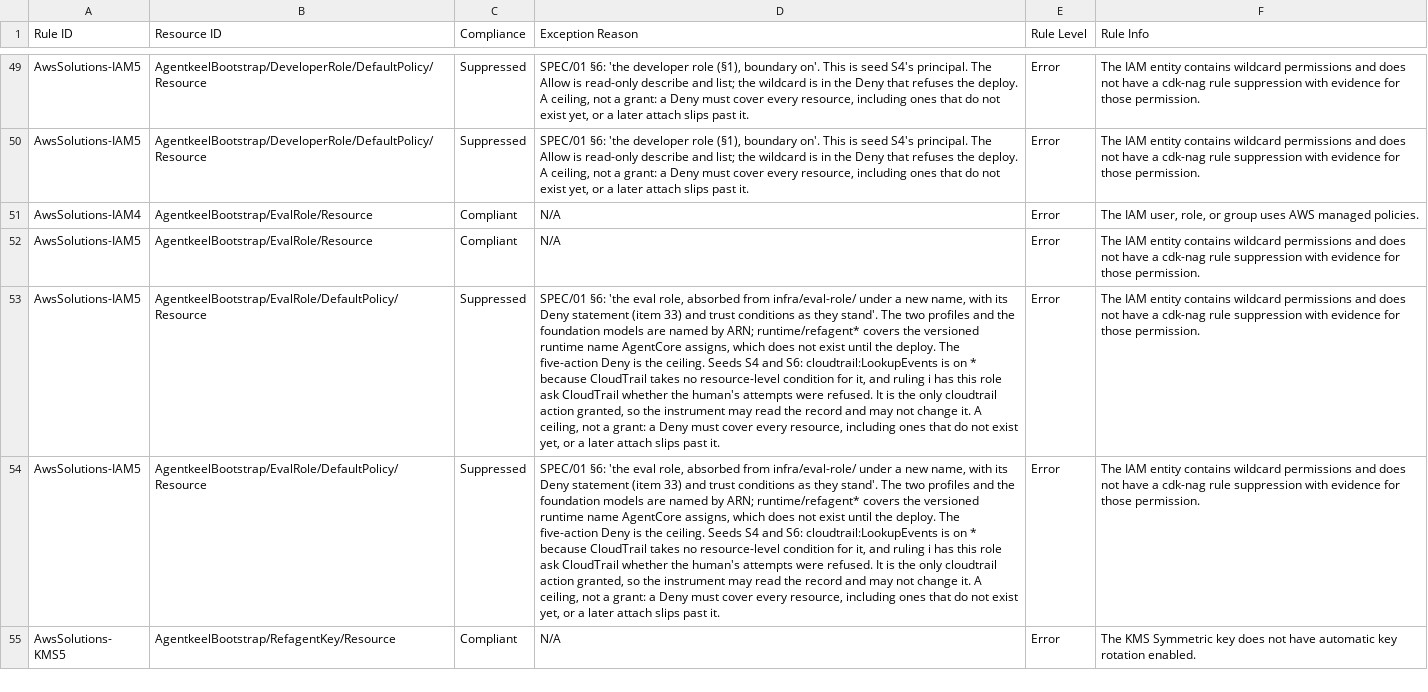
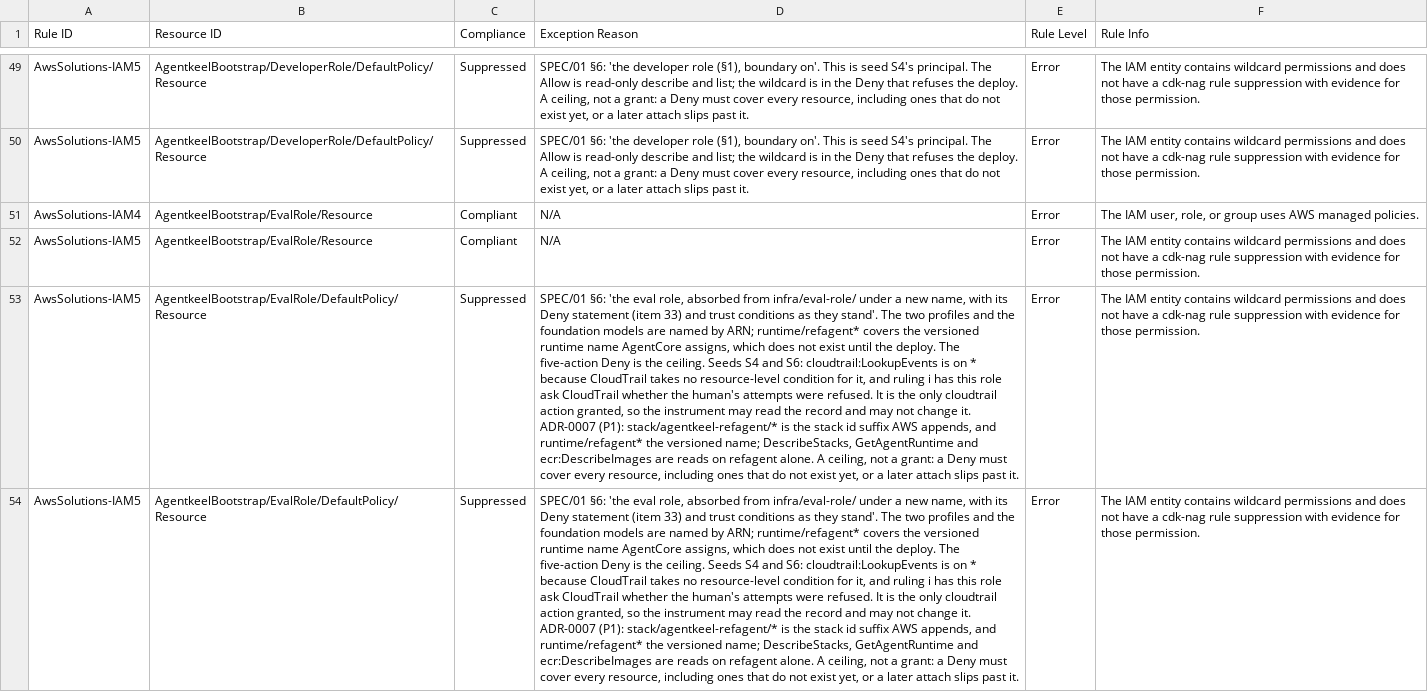
Before and after one commit to andaro74/agentkeel, a CSV file: infra/bootstrap/AwsSolutions--AgentkeelBootstrap-NagReport.csv, drawn as a sheet; only a part is shown, gaps mark what is left out; the shorter side is filled out with more unchanged rows; the diff covers the shown part only; the diff names each change by its address in the sheet, - before the commit and + after, or states it on an @@ line.

```diff
--- a/infra/bootstrap/AwsSolutions--AgentkeelBootstrap-NagReport.csv
+++ b/infra/bootstrap/AwsSolutions--AgentkeelBootstrap-NagReport.csv
-D53:D54 (Exception Reason): …change it. A ceiling,…
+D53:D54 (Exception Reason): …change it. ADR-0007 (P1): stack/agentkeel-refagent/* is the stack id suffix AWS appends, and runtime/refagent* the versioned name; DescribeStacks, GetAgentRuntime and ecr:DescribeImages are reads on refagent alone. A ceiling,…
```
Also changed, not shown: 1 added row elsewhere in this file, 11 other files.
